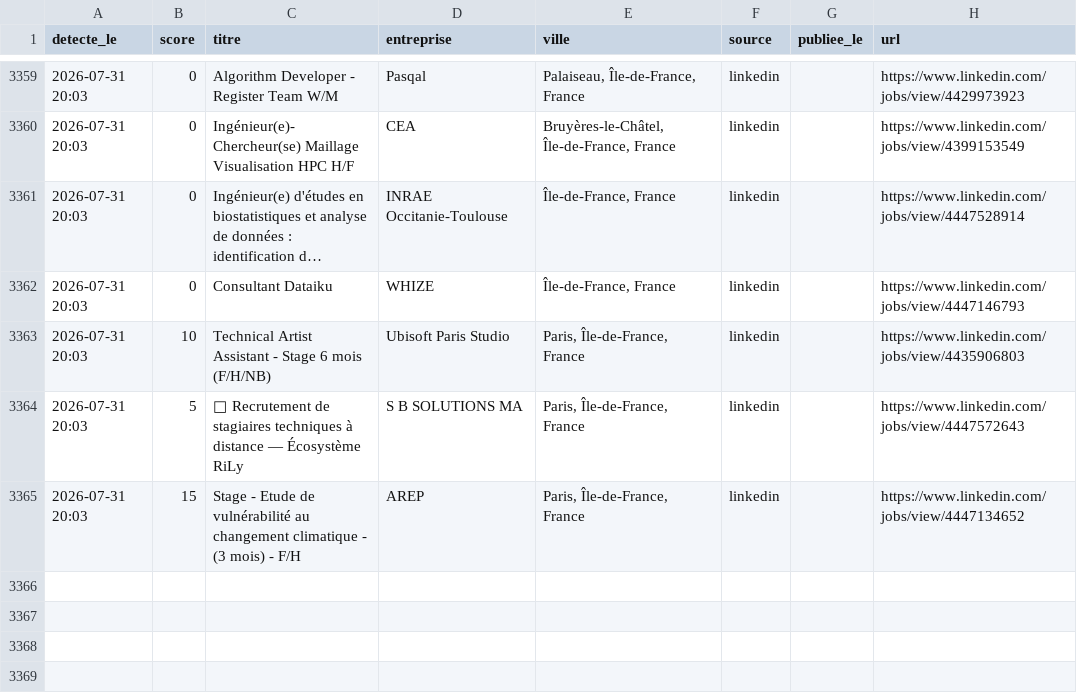
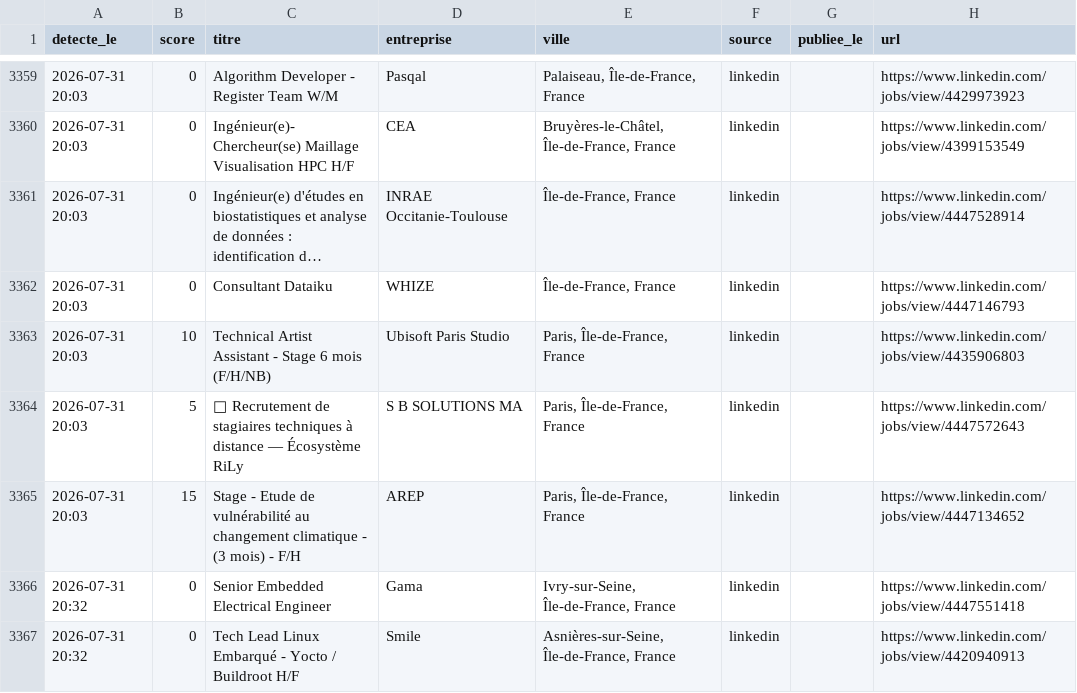
Before and after one commit to RaoufKessouar/job-radar, a CSV file: historique.csv, drawn as a sheet; only a part is shown, gaps mark what is left out; long unchanged cells end in ….

```diff
--- a/historique.csv
+++ b/historique.csv
@@ -3365 +3365,3 @@
 2026-07-31 20:03,15,Stage - Etude de vulnérabilité au changement climatique - (3 mois) - F/H,AREP,"Paris, Île-de-France, France",linkedin,,https://www.linkedin.com/jobs/view/4447134652
+2026-07-31 20:32,0,Senior Embedded Electrical Engineer,Gama,"Ivry-sur-Seine, Île-de-France, France",linkedin,,https://www.linkedin.com/jobs/view/4447551418
+2026-07-31 20:32,0,Tech Lead Linux Embarqué - Yocto / Buildroot H/F,Smile,"Asnières-sur-Seine, Île-de-France, France",linkedin,,https://www.linkedin.com/jobs/view/4420940913
```
Also changed, not shown: 1 other file.
